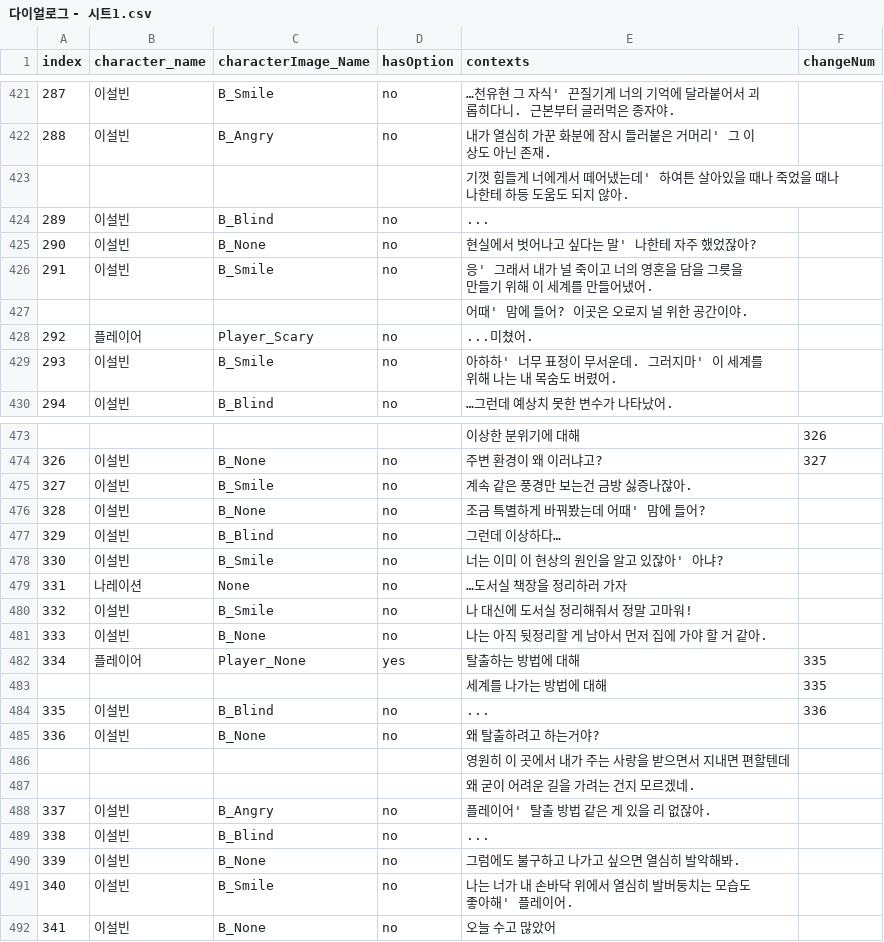
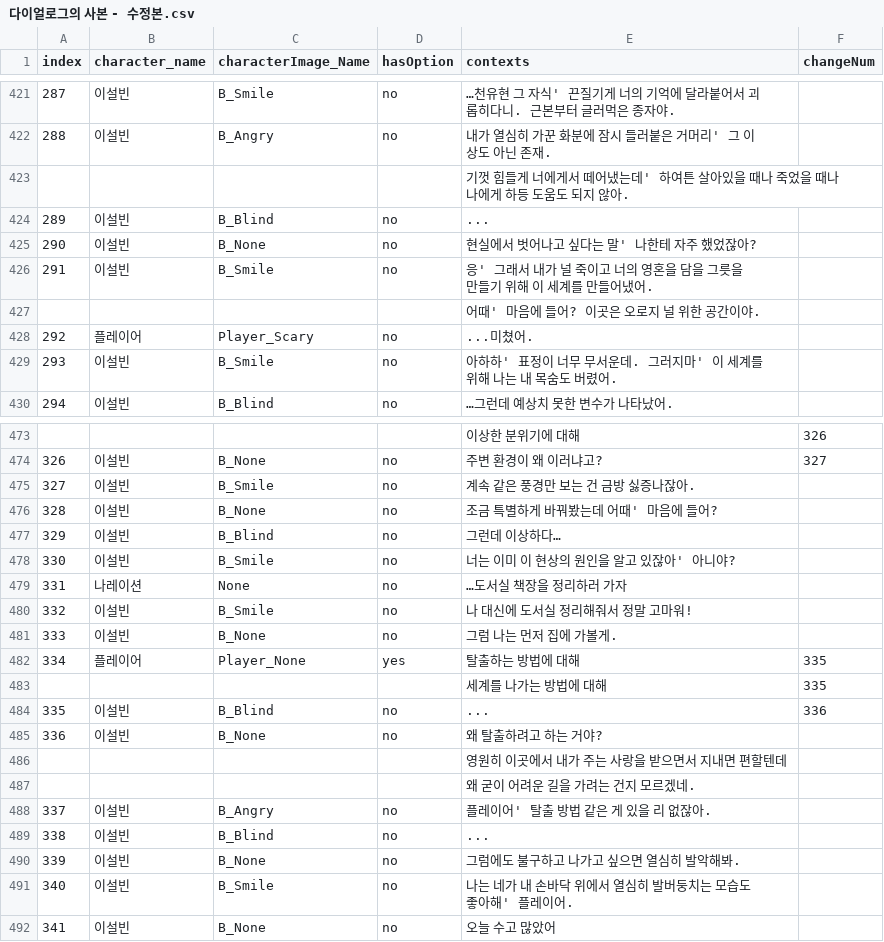
Before and after one commit to Kevin04261004/HanEarl_Project, a CSV file: Assets/Resources/다이얼로그의 사본 - 수정본.csv (was Assets/Resources/다이얼로그 - 시트1.csv), drawn as a sheet; only a part is shown, gaps mark what is left out; the diff covers the shown part only.

```diff
--- a/Assets/Resources/다이얼로그 - 시트1.csv
+++ b/Assets/Resources/다이얼로그의 사본 - 수정본.csv
@@ -422,3 +422,3 @@ index,character_name,characterImage_Name,hasOption,contexts,changeNum
 288,이설빈,B_Angry,no,내가 열심히 가꾼 화분에 잠시 들러붙은 거머리' 그 이상도 아닌 존재.,
-,,,,기껏 힘들게 너에게서 떼어냈는데' 하여튼 살아있을 때나 죽었을 때나 나한테 하등 도움도 되지 않아.,
+,,,,기껏 힘들게 너에게서 떼어냈는데' 하여튼 살아있을 때나 죽었을 때나 나에게 하등 도움도 되지 않아.,
 289,이설빈,B_Blind,no,...,
@@ -426,5 +426,5 @@ index,character_name,characterImage_Name,hasOption,contexts,changeNum
 291,이설빈,B_Smile,no,응' 그래서 내가 널 죽이고 너의 영혼을 담을 그릇을 만들기 위해 이 세계를 만들어냈어.,
-,,,,어때' 맘에 들어? 이곳은 오로지 널 위한 공간이야.,
+,,,,어때' 마음에 들어? 이곳은 오로지 널 위한 공간이야.,
 292,플레이어,Player_Scary,no,...미쳤어.,
-293,이설빈,B_Smile,no,아하하' 너무 표정이 무서운데. 그러지마' 이 세계를 위해 나는 내 목숨도 버렸어.,
+293,이설빈,B_Smile,no,아하하' 표정이 너무 무서운데. 그러지마' 이 세계를 위해 나는 내 목숨도 버렸어.,
 294,이설빈,B_Blind,no,…그런데 예상치 못한 변수가 나타났어.,
@@ -474,9 +474,9 @@ index,character_name,characterImage_Name,hasOption,contexts,changeNum
 326,이설빈,B_None,no,주변 환경이 왜 이러냐고?,327
-327,이설빈,B_Smile,no,계속 같은 풍경만 보는건 금방 싫증나잖아.,
-328,이설빈,B_None,no,조금 특별하게 바꿔봤는데 어때' 맘에 들어?,
+327,이설빈,B_Smile,no,계속 같은 풍경만 보는 건 금방 싫증나잖아.,
+328,이설빈,B_None,no,조금 특별하게 바꿔봤는데 어때' 마음에 들어?,
 329,이설빈,B_Blind,no,그런데 이상하다…,
-330,이설빈,B_Smile,no,너는 이미 이 현상의 원인을 알고 있잖아' 아냐?,
+330,이설빈,B_Smile,no,너는 이미 이 현상의 원인을 알고 있잖아' 아니야?,
 331,나레이션,None,no,…도서실 책장을 정리하러 가자,
 332,이설빈,B_Smile,no,나 대신에 도서실 정리해줘서 정말 고마워!,
-333,이설빈,B_None,no,나는 아직 뒷정리할 게 남아서 먼저 집에 가야 할 거 같아.,
+333,이설빈,B_None,no,그럼 나는 먼저 집에 가볼게.,
 334,플레이어,Player_None,yes,탈출하는 방법에 대해,335
@@ -484,4 +484,4 @@ index,character_name,characterImage_Name,hasOption,contexts,changeNum
 335,이설빈,B_Blind,no,...,336
-336,이설빈,B_None,no,왜 탈출하려고 하는거야?,
-,,,,영원히 이 곳에서 내가 주는 사랑을 받으면서 지내면 편할텐데,
+336,이설빈,B_None,no,왜 탈출하려고 하는 거야?,
+,,,,영원히 이곳에서 내가 주는 사랑을 받으면서 지내면 편할텐데,
 ,,,,왜 굳이 어려운 길을 가려는 건지 모르겠네.,
@@ -490,3 +490,3 @@ index,character_name,characterImage_Name,hasOption,contexts,changeNum
 339,이설빈,B_None,no,그럼에도 불구하고 나가고 싶으면 열심히 발악해봐.,
-340,이설빈,B_Smile,no,나는 너가 내 손바닥 위에서 열심히 발버둥치는 모습도 좋아해' 플레이어.,
+340,이설빈,B_Smile,no,나는 네가 내 손바닥 위에서 열심히 발버둥치는 모습도 좋아해' 플레이어.,
 341,이설빈,B_None,no,오늘 수고 많았어,
```
Also changed, not shown: 1 added row and 123 edited cells elsewhere in this file, 5 other files.
